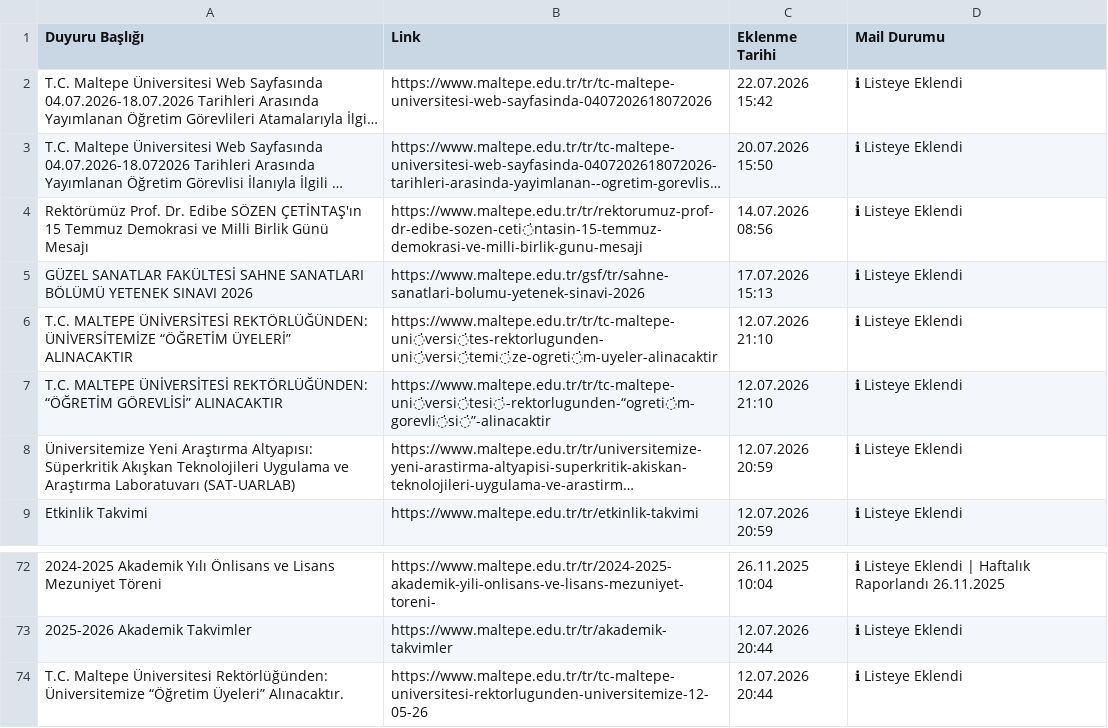
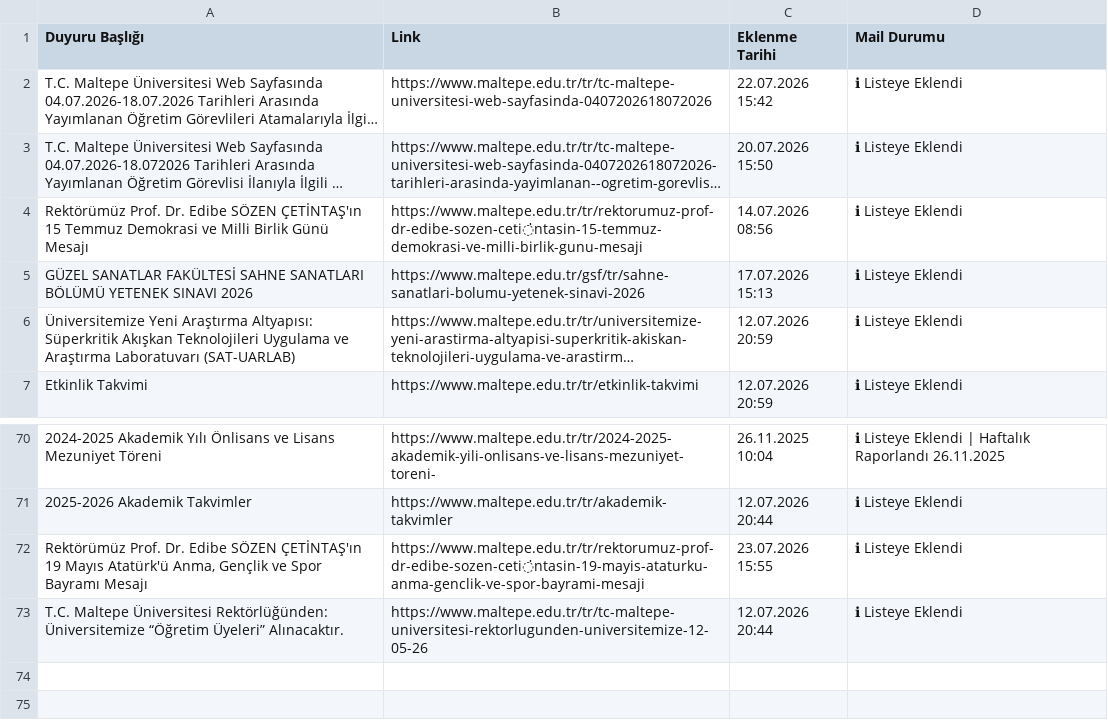
Before and after one commit to erdalyaslica/MAU-Duyuru, a CSV file: data/duyurular.csv, drawn as a sheet; only a part is shown, gaps mark what is left out; long unchanged cells end in …; removed rows and columns are numbered as before the commit, all else as after; the diff names each change by its address in the sheet, - before the commit and + after, or states it on an @@ line.

```diff
--- a/data/duyurular.csv
+++ b/data/duyurular.csv
-row 6: T.C. MALTEPE ÜNİVERSİTESİ REKTÖRLÜĞÜNDEN: ÜNİVERSİTEMİZE “ÖĞRETİM ÜYELERİ” ALINACAKTIR | https://www.maltepe.edu.tr/tr/tc-maltepe-uni̇versi̇tes-rektorlugunden-uni̇versi̇temi̇ze-ogreti̇m-uyeler-alinacaktir | 12.07.2026 21:10 | ℹ Listeye Eklendi
-row 7: T.C. MALTEPE ÜNİVERSİTESİ REKTÖRLÜĞÜNDEN: “ÖĞRETİM GÖREVLİSİ” ALINACAKTIR | https://www.maltepe.edu.tr/tr/tc-maltepe-uni̇versi̇tesi̇-rektorlugunden-“ogreti̇m-gorevli̇si̇”-alinacaktir | 12.07.2026 21:10 | ℹ Listeye Eklendi
+row 72: Rektörümüz Prof. Dr. Edibe SÖZEN ÇETİNTAŞ'ın 19 Mayıs Atatürk'ü Anma, Gençlik ve Spor Bayramı Mesajı | https://www.maltepe.edu.tr/tr/rektorumuz-prof-dr-edibe-sozen-ceti̇ntasin-19-mayis-ataturku-anma-genclik-ve-spor-bayrami-mesaji | 23.07.2026 15:55 | ℹ Listeye Eklendi
```
